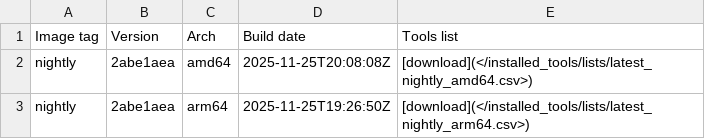
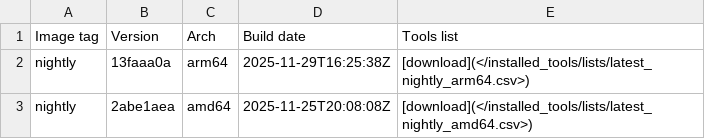
Before and after one commit to ThePorgs/Exegol-docs, a CSV file: docs/src/public/installed_tools/nightly.csv, drawn as a sheet; removed rows and columns are numbered as before the commit, all else as after; the diff names each change by its address in the sheet, - before the commit and + after, or states it on an @@ line.

```diff
--- a/docs/src/public/installed_tools/nightly.csv
+++ b/docs/src/public/installed_tools/nightly.csv
+row 2: nightly | 13faaa0a | arm64 | 2025-11-29T16:25:38Z | [download](</installed_tools/lists/latest_nightly_arm64.csv>)
-row 3: nightly | 2abe1aea | arm64 | 2025-11-25T19:26:50Z | [download](</installed_tools/lists/latest_nightly_arm64.csv>)
```
Also changed, not shown: docs/src/public/installed_tools/lists/latest_nightly_arm64.csv.
